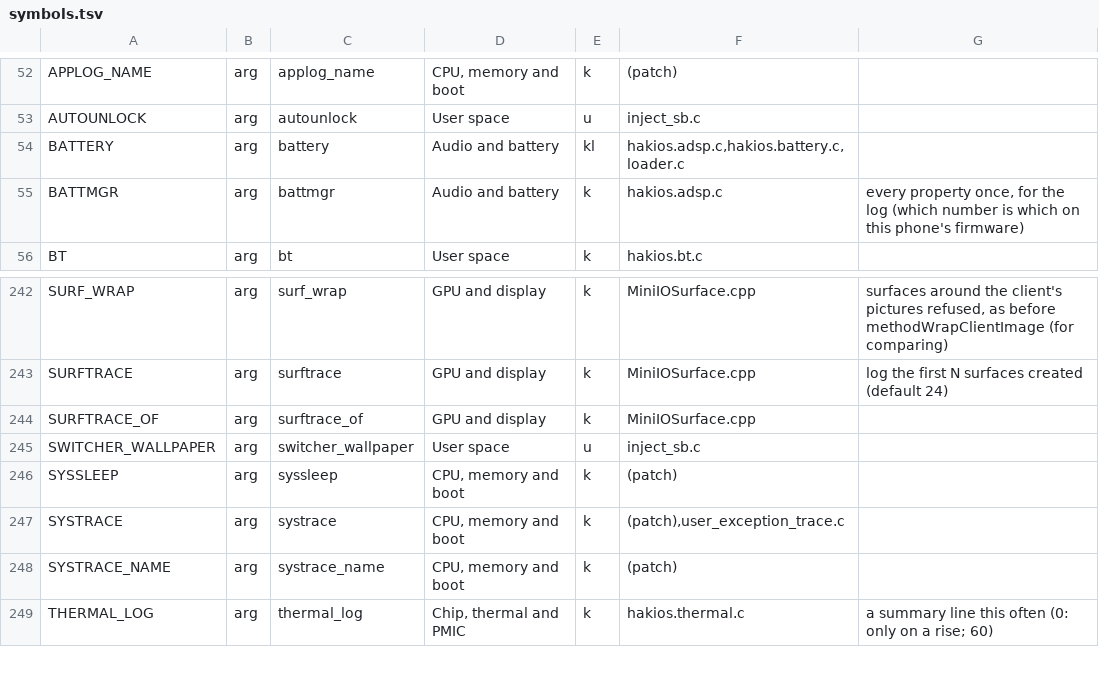
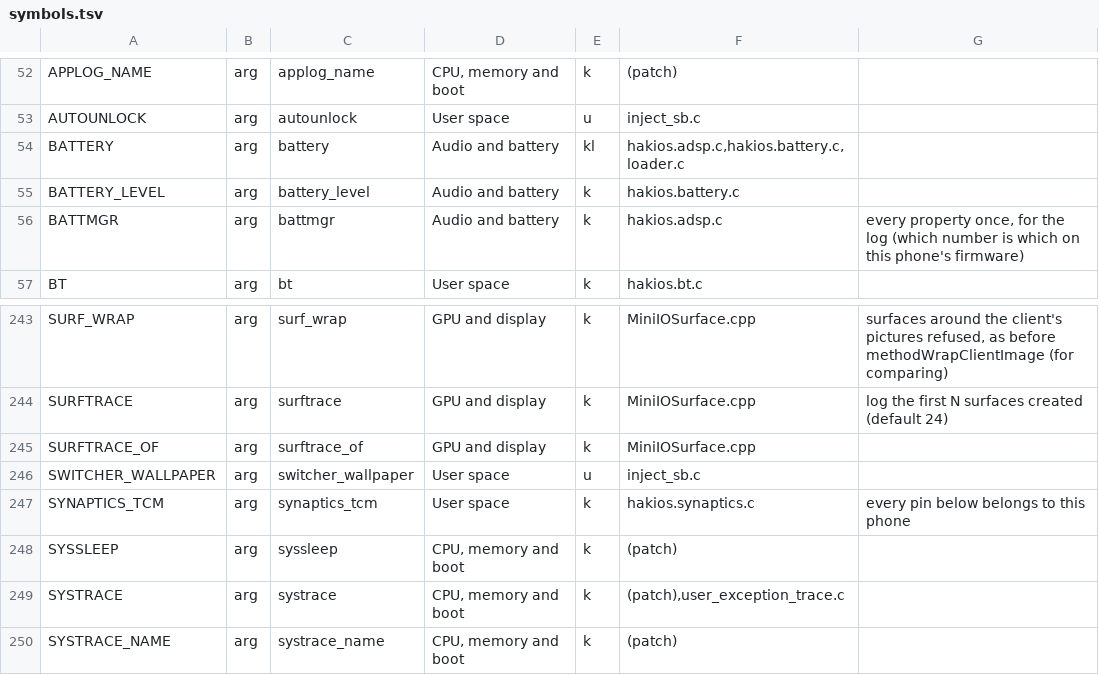
Before and after one commit to oosexgang/hakios-xnu-kernel, a TSV file: configs/symbols.tsv, drawn as a sheet; only a part is shown, gaps mark what is left out; the shorter side is filled out with more unchanged rows; the diff names each change by its address in the sheet, - before the commit and + after, or states it on an @@ line.

Commit message:
Touch screen (FocalTech FTS over I2C by hand) and a battery level for the phone that has no gauge driver
On the Redmi Note 13 4G NFC the home screen of iOS 16.5 (dock with Safari, Messages and Music, the widgets) is drawn on the panel by the
CPU, with the kernel at HAKIOS_ARMV8_0=1. Two things it lacked:

- drivers/input/hakios.synaptics.c (synaptics_tcm=1): the pins of the I2C bus are plain GPIOs (6, 7), so the bus is driven by hand
  on the TLMM and the serial engine's clocks and firmware do not matter. Seen on the phone: SDA and SCL idle high, the address 0x38
  answers (the device tree lists a Synaptics TCM at 0x20, a Novatek at 0x62 and a FocalTech FTS at 0x38; the bootloader picks one),
  chip id 0x54 0x52, firmware 0x2f, vendor 0x48; at rest the touch registers read 0xff. The Synaptics TCM path is kept for a phone that
  has that controller. No finger has been seen yet: touches are decoded from the registers, posted to /dev/hakios-touch, and the
  first sixteen are logged.
- battery_level=N (drivers/power/hakios.battery.c): Darwin is told a fixed charge (the run's script passes Android's own, 98 to
  99 percent) and that the phone is on battery. The status bar showed a red 1 to 2 percent before; it shows 98 now.

device.conf: display works, touch and battery partial.

```diff
--- a/configs/symbols.tsv
+++ b/configs/symbols.tsv
+row 55: BATTERY_LEVEL | arg | battery_level | Audio and battery | k | hakios.battery.c
+row 247: SYNAPTICS_TCM | arg | synaptics_tcm | User space | k | hakios.synaptics.c | every pin below belongs to this phone
```
Also changed, not shown: 16 other files.
